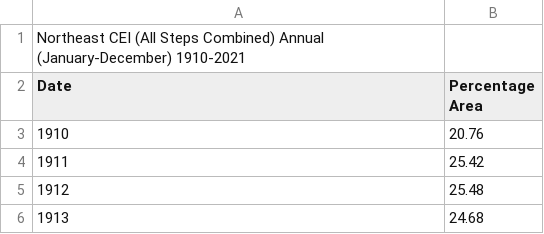
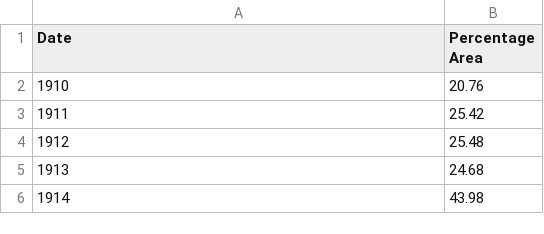
Before and after one commit to emgrotto/maine-lobster-mlr, a CSV file: data/cei.csv, drawn as a sheet; only a part is shown; the shorter side is filled out with more unchanged rows; the diff names each change by its address in the sheet, - before the commit and + after, or states it on an @@ line.

Commit message:
typo (#1)
Co-authored-by: Emma Grotto <emmagrotto@Emmas-MBP.lan>

```diff
--- a/data/cei.csv
+++ b/data/cei.csv
-row 1: Northeast CEI (All Steps Combined) Annual (January-December) 1910-2021
```
Also changed, not shown: 21 other files.
